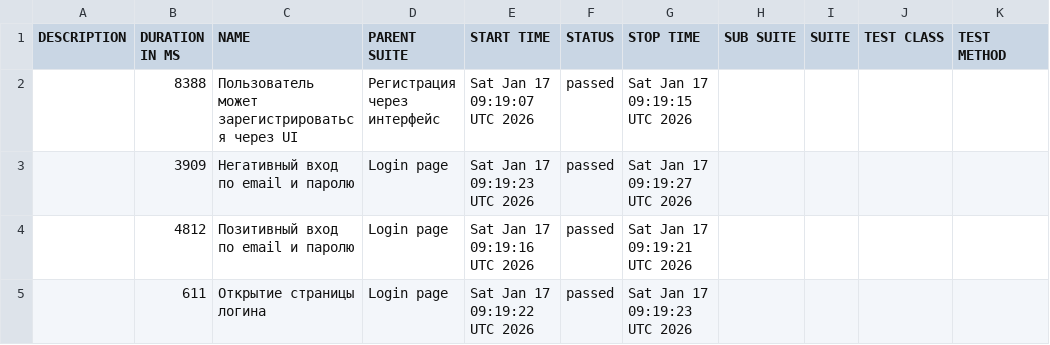
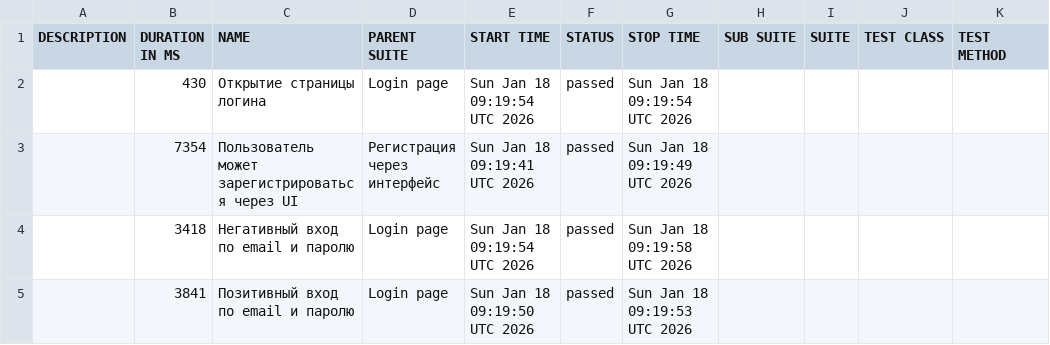
Before and after one commit to borbkin/e2e-codecept, a CSV file: data/suites.csv, drawn as a sheet.

```diff
--- a/data/suites.csv
+++ b/data/suites.csv
@@ -1,5 +1,5 @@
 "DESCRIPTION","DURATION IN MS","NAME","PARENT SUITE","START TIME","STATUS","STOP TIME","SUB SUITE","SUITE","TEST CLASS","TEST METHOD"
-"","8388","Пользователь может зарегистрироваться через UI","Регистрация через интерфейс","Sat Jan 17 09:19:07 UTC 2026","passed","Sat Jan 17 09:19:15 UTC 2026","","","",""
-"","3909","Негативный вход по email и паролю","Login page","Sat Jan 17 09:19:23 UTC 2026","passed","Sat Jan 17 09:19:27 UTC 2026","","","",""
-"","4812","Позитивный вход по email и паролю","Login page","Sat Jan 17 09:19:16 UTC 2026","passed","Sat Jan 17 09:19:21 UTC 2026","","","",""
-"","611","Открытие страницы логина","Login page","Sat Jan 17 09:19:22 UTC 2026","passed","Sat Jan 17 09:19:23 UTC 2026","","","",""
+"","430","Открытие страницы логина","Login page","Sun Jan 18 09:19:54 UTC 2026","passed","Sun Jan 18 09:19:54 UTC 2026","","","",""
+"","7354","Пользователь может зарегистрироваться через UI","Регистрация через интерфейс","Sun Jan 18 09:19:41 UTC 2026","passed","Sun Jan 18 09:19:49 UTC 2026","","","",""
+"","3418","Негативный вход по email и паролю","Login page","Sun Jan 18 09:19:54 UTC 2026","passed","Sun Jan 18 09:19:58 UTC 2026","","","",""
+"","3841","Позитивный вход по email и паролю","Login page","Sun Jan 18 09:19:50 UTC 2026","passed","Sun Jan 18 09:19:53 UTC 2026","","","",""
```
Also changed, not shown: 22 other files.
